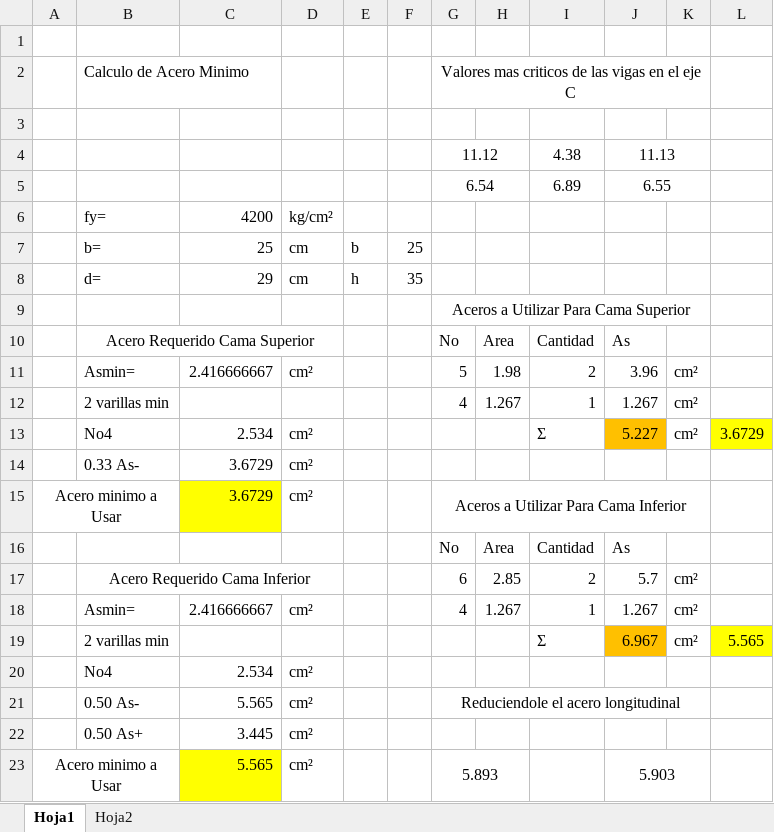
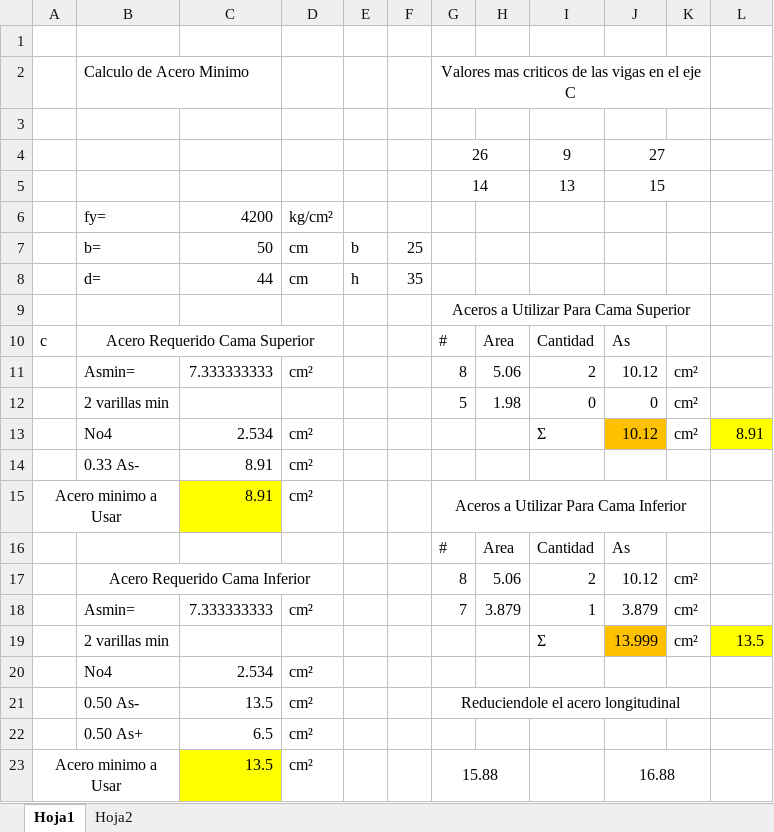
Before and after one commit to IvanRiveraU/gitPrimer-Semestre-25, an Excel workbook: vaq ETABS/Paaraaaaaaaaaaaaaaaaa FINAL 2DA PARTE/VIGAS.xlsx, sheet Hoja1, drawn as a sheet; only a part is shown; values as stored, in another font and other column widths than the file's, no borders; charts and pictures not drawn; removed rows and columns are numbered as before the commit, all else as after; the diff covers the shown part only; the diff names each change by its address in the sheet, - before the commit and + after, or states it on an @@ line.

```diff
--- a/vaq ETABS/Paaraaaaaaaaaaaaaaaaa FINAL 2DA PARTE/VIGAS.xlsx (sheet Hoja1)
+++ b/vaq ETABS/Paaraaaaaaaaaaaaaaaaa FINAL 2DA PARTE/VIGAS.xlsx (sheet Hoja1)
-row 4:  |  |  |  |  |  | 11.12 |  | 4.38 | 11.13
-row 5:  |  |  |  |  |  | 6.54 |  | 6.89 | 6.55
+row 4:  |  |  |  |  |  | 26 |  | 9 | 27
+row 5:  |  |  |  |  |  | 14 |  | 13 | 15
-C7: 25
+C7: 50
-C8: 29
+C8: 44
-A10: (empty)
+A10: c
-G10: No
+G10: #
-C11: 2.416666667
+C11: 7.333333333
-G11: 5
+G11: 8
-H11: 1.98
+H11: 5.06
-J11: 3.96
+J11: 10.12
-row 12:  | 2 varillas min |  |  |  |  | 4 | 1.267 | 1 | 1.267 | cm²
+row 12:  | 2 varillas min |  |  |  |  | 5 | 1.98 | 0 | 0 | cm²
-J13: 5.227
+J13: 10.12
-L13: 3.6729
+L13: 8.91
-C14:C15: 3.6729
+C14:C15: 8.91
-G16: No
+G16: #
-G17: 6
+G17: 8
-H17: 2.85
+H17: 5.06
-J17: 5.7
+J17: 10.12
-C18: 2.416666667
+C18: 7.333333333
-G18: 4
+G18: 7
-H18: 1.267
+H18: 3.879
-J18: 1.267
+J18: 3.879
-J19: 6.967
+J19: 13.999
-L19: 5.565
+L19: 13.5
-C21: 5.565
+C21: 13.5
-C22: 3.445
+C22: 6.5
-C23: 5.565
+C23: 13.5
-G23: 5.893
+G23: 15.88
-J23: 5.903
+J23: 16.88
```
Also changed, not shown: 2 added rows, 2 removed rows and 7 edited cells elsewhere in this sheet, 30 other files.
